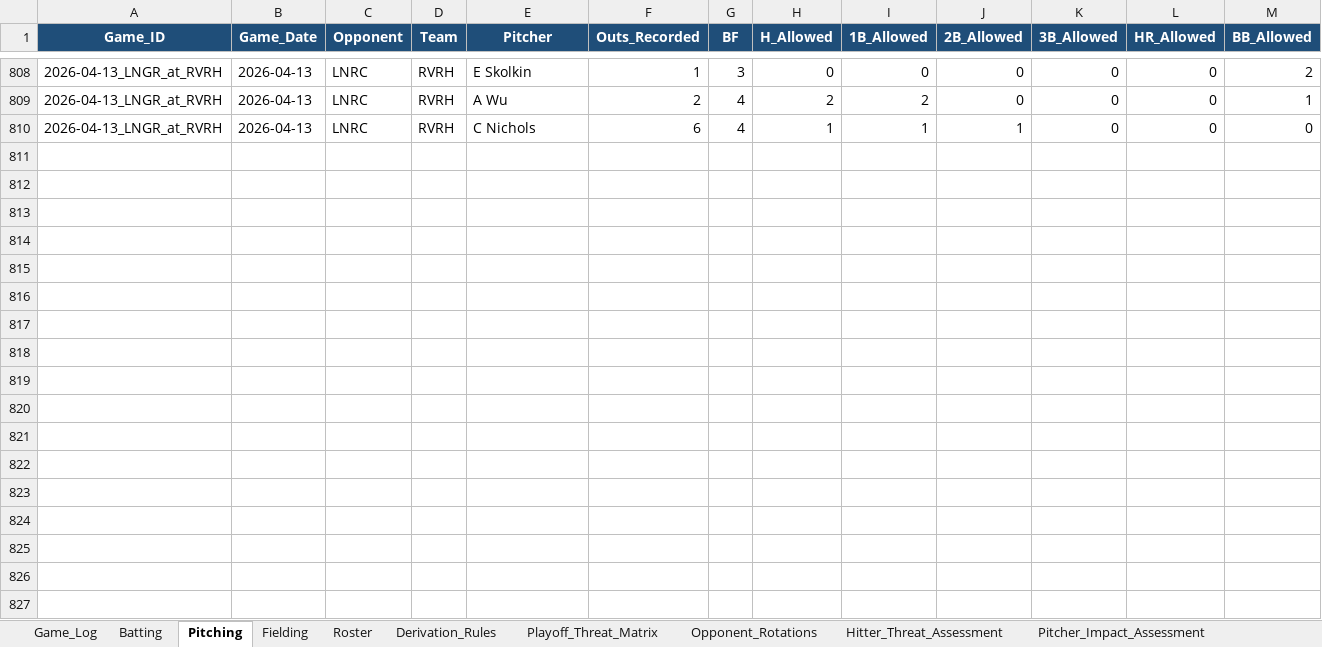
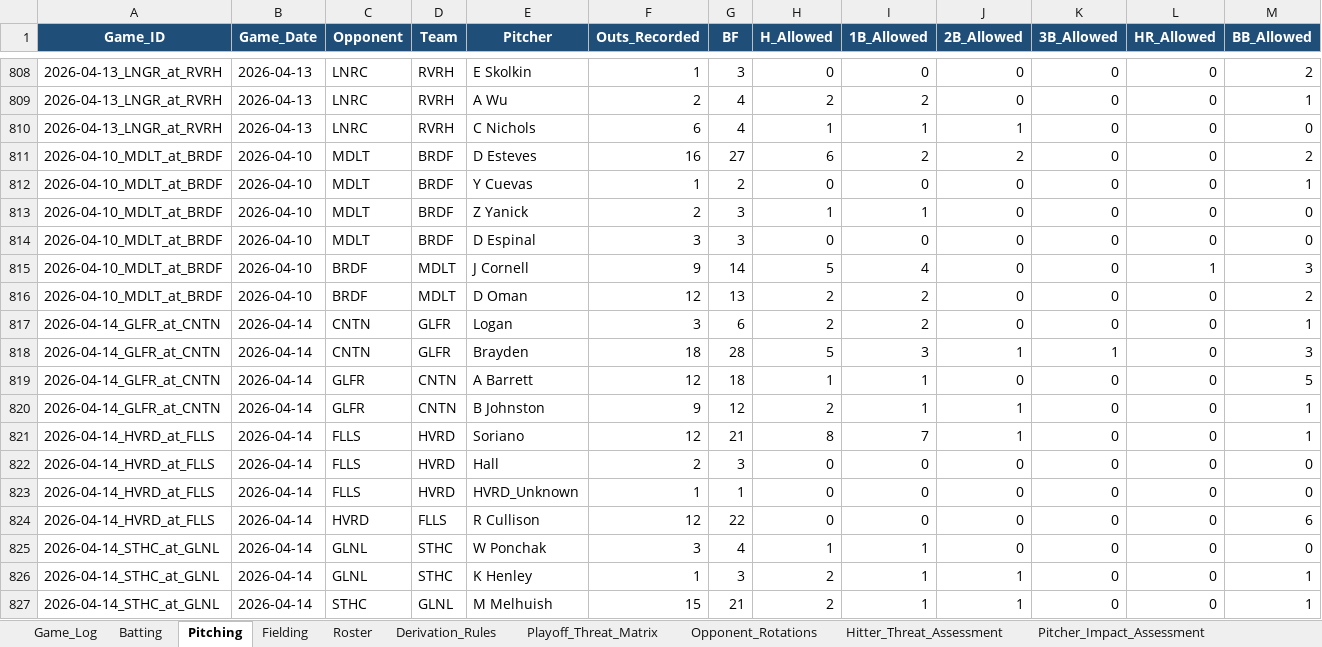
Before and after one commit to hughnorwood/hawks-scouting, an Excel workbook: data/RiverHill_Repository_Master.xlsx, sheet Pitching, drawn as a sheet; only a part is shown, gaps mark what is left out; values as stored, in another font and other column widths than the file's, no borders; rows hold the shown columns only; the diff names each change by its address in the sheet, - before the commit and + after, or states it on an @@ line.

```diff
--- a/data/RiverHill_Repository_Master.xlsx (sheet Pitching)
+++ b/data/RiverHill_Repository_Master.xlsx (sheet Pitching)
+row 811: 2026-04-10_MDLT_at_BRDF | 2026-04-10 | MDLT | BRDF | D Esteves | 16 | 27 | 6 | 2 | 2 | 0 | 0 | 2
+row 812: 2026-04-10_MDLT_at_BRDF | 2026-04-10 | MDLT | BRDF | Y Cuevas | 1 | 2 | 0 | 0 | 0 | 0 | 0 | 1
+row 813: 2026-04-10_MDLT_at_BRDF | 2026-04-10 | MDLT | BRDF | Z Yanick | 2 | 3 | 1 | 1 | 0 | 0 | 0 | 0
+row 814: 2026-04-10_MDLT_at_BRDF | 2026-04-10 | MDLT | BRDF | D Espinal | 3 | 3 | 0 | 0 | 0 | 0 | 0 | 0
+row 815: 2026-04-10_MDLT_at_BRDF | 2026-04-10 | BRDF | MDLT | J Cornell | 9 | 14 | 5 | 4 | 0 | 0 | 1 | 3
+row 816: 2026-04-10_MDLT_at_BRDF | 2026-04-10 | BRDF | MDLT | D Oman | 12 | 13 | 2 | 2 | 0 | 0 | 0 | 2
+row 817: 2026-04-14_GLFR_at_CNTN | 2026-04-14 | CNTN | GLFR | Logan | 3 | 6 | 2 | 2 | 0 | 0 | 0 | 1
+row 818: 2026-04-14_GLFR_at_CNTN | 2026-04-14 | CNTN | GLFR | Brayden | 18 | 28 | 5 | 3 | 1 | 1 | 0 | 3
+row 819: 2026-04-14_GLFR_at_CNTN | 2026-04-14 | GLFR | CNTN | A Barrett | 12 | 18 | 1 | 1 | 0 | 0 | 0 | 5
+row 820: 2026-04-14_GLFR_at_CNTN | 2026-04-14 | GLFR | CNTN | B Johnston | 9 | 12 | 2 | 1 | 1 | 0 | 0 | 1
+row 821: 2026-04-14_HVRD_at_FLLS | 2026-04-14 | FLLS | HVRD | Soriano | 12 | 21 | 8 | 7 | 1 | 0 | 0 | 1
+row 822: 2026-04-14_HVRD_at_FLLS | 2026-04-14 | FLLS | HVRD | Hall | 2 | 3 | 0 | 0 | 0 | 0 | 0 | 0
+row 823: 2026-04-14_HVRD_at_FLLS | 2026-04-14 | FLLS | HVRD | HVRD_Unknown | 1 | 1 | 0 | 0 | 0 | 0 | 0 | 0
+row 824: 2026-04-14_HVRD_at_FLLS | 2026-04-14 | HVRD | FLLS | R Cullison | 12 | 22 | 0 | 0 | 0 | 0 | 0 | 6
+row 825: 2026-04-14_STHC_at_GLNL | 2026-04-14 | GLNL | STHC | W Ponchak | 3 | 4 | 1 | 1 | 0 | 0 | 0 | 0
+row 826: 2026-04-14_STHC_at_GLNL | 2026-04-14 | GLNL | STHC | K Henley | 1 | 3 | 2 | 1 | 1 | 0 | 0 | 1
+row 827: 2026-04-14_STHC_at_GLNL | 2026-04-14 | STHC | GLNL | M Melhuish | 15 | 21 | 2 | 1 | 1 | 0 | 0 | 1
```
Also changed, not shown: sheet Batting, sheet Fielding, sheet Game_Log, 7 other files.
